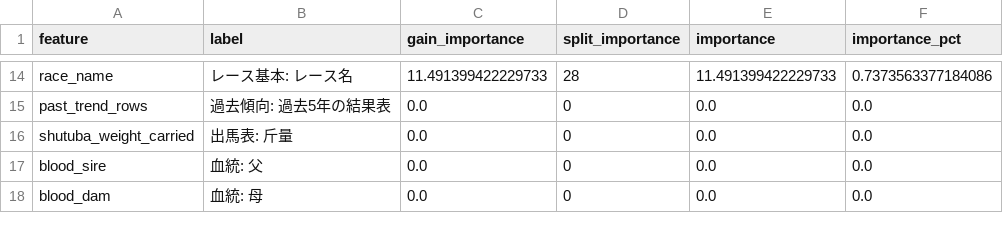
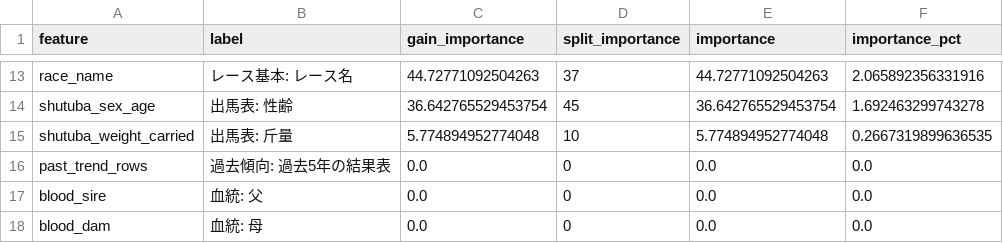
Before and after one commit to ichiro-takashima/wachan-keiba-ai, a CSV file: data/feature_importance/lightgbm_feature_importance_top3.csv, drawn as a sheet; only a part is shown, gaps mark what is left out; removed rows and columns are numbered as before the commit, all else as after; the diff covers the shown part only; the diff names each change by its address in the sheet, - before the commit and + after, or states it on an @@ line.

```diff
--- a/data/feature_importance/lightgbm_feature_importance_top3.csv
+++ b/data/feature_importance/lightgbm_feature_importance_top3.csv
-C13 (gain_importance): 11.491399422229733
+C13 (gain_importance): 44.72771092504263
-D13 (split_importance): 28
+D13 (split_importance): 37
-E13 (importance): 11.491399422229733
+E13 (importance): 44.72771092504263
-F13 (importance_pct): 0.7373563377184086
+F13 (importance_pct): 2.065892356331916
+row 14: shutuba_sex_age | 出馬表: 性齢 | 36.642765529453754 | 45 | 36.642765529453754 | 1.692463299743278
+row 15: shutuba_weight_carried | 出馬表: 斤量 | 5.774894952774048 | 10 | 5.774894952774048 | 0.2667319899636535
-row 16: shutuba_weight_carried | 出馬表: 斤量 | 0.0 | 0 | 0.0 | 0.0
```
Also changed, not shown: 6 added rows, 7 removed rows and 20 edited cells elsewhere in this file, backtest_results.csv, 5 other files.
